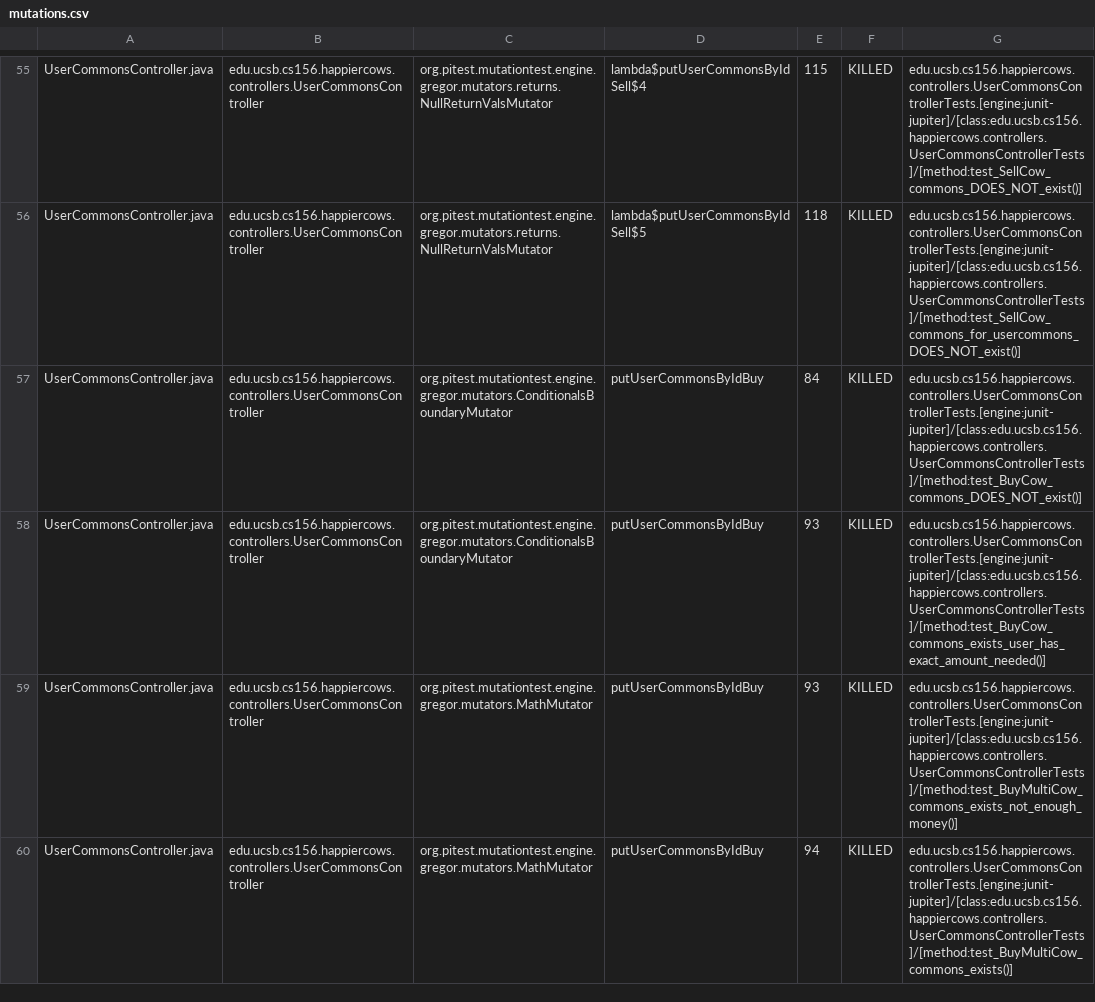
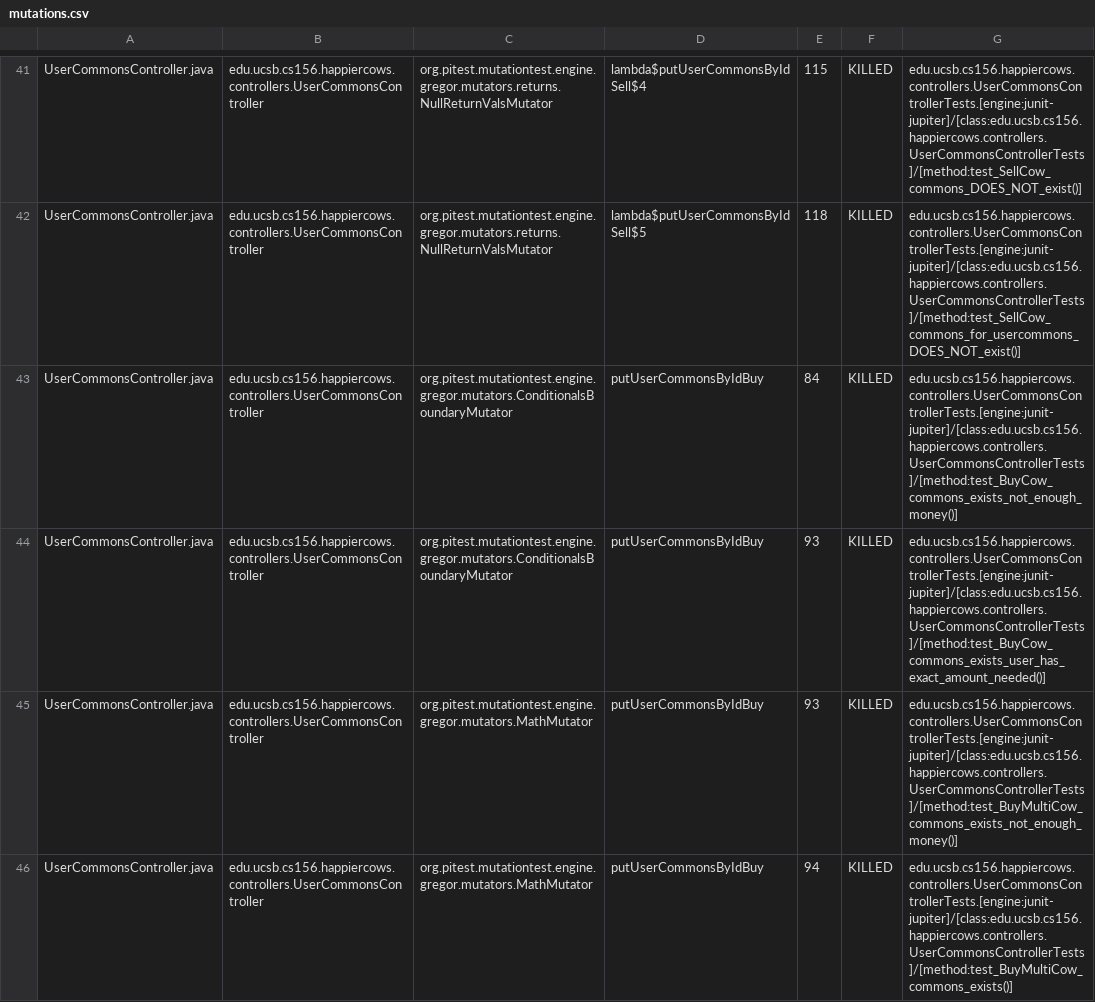
Before and after one commit to ucsb-cs156-s23/proj-happycows-s23-6pm-2, a CSV file: pitest/mutations.csv, drawn as a sheet; only a part is shown, gaps mark what is left out; the diff covers the shown part only.

Commit message:
Deploying to gh-pages from @ ucsb-cs156-s23/proj-happycows-s23-6pm-2@3e18d8ba0448c2166354b5f19ce3e6e4918c480e 🚀

```diff
--- a/pitest/mutations.csv
+++ b/pitest/mutations.csv
@@ -56,3 +42,3 @@ UserCommonsController.java,edu.ucsb.cs156.happiercows.controllers.UserCommonsCon
 UserCommonsController.java,edu.ucsb.cs156.happiercows.controllers.UserCommonsController,org.pitest.mutationtest.engine.gregor.mutators.returns.NullReturnValsMutator,lambda$putUserCommonsByIdSell$5,118,KILLED,edu.ucsb.cs156.happiercows.controllers.UserCommonsControllerTests.[engine:junit-jupiter]/[class:edu.ucsb.cs156.happiercows.controllers.UserCommonsControllerTests]/[method:test_SellCow_commons_for_usercommons_DOES_NOT_exist()]
-UserCommonsController.java,edu.ucsb.cs156.happiercows.controllers.UserCommonsController,org.pitest.mutationtest.engine.gregor.mutators.ConditionalsBoundaryMutator,putUserCommonsByIdBuy,84,KILLED,edu.ucsb.cs156.happiercows.controllers.UserCommonsControllerTests.[engine:junit-jupiter]/[class:edu.ucsb.cs156.happiercows.controllers.UserCommonsControllerTests]/[method:test_BuyCow_commons_DOES_NOT_exist()]
+UserCommonsController.java,edu.ucsb.cs156.happiercows.controllers.UserCommonsController,org.pitest.mutationtest.engine.gregor.mutators.ConditionalsBoundaryMutator,putUserCommonsByIdBuy,84,KILLED,edu.ucsb.cs156.happiercows.controllers.UserCommonsControllerTests.[engine:junit-jupiter]/[class:edu.ucsb.cs156.happiercows.controllers.UserCommonsControllerTests]/[method:test_BuyCow_commons_exists_not_enough_money()]
 UserCommonsController.java,edu.ucsb.cs156.happiercows.controllers.UserCommonsController,org.pitest.mutationtest.engine.gregor.mutators.ConditionalsBoundaryMutator,putUserCommonsByIdBuy,93,KILLED,edu.ucsb.cs156.happiercows.controllers.UserCommonsControllerTests.[engine:junit-jupiter]/[class:edu.ucsb.cs156.happiercows.controllers.UserCommonsControllerTests]/[method:test_BuyCow_commons_exists_user_has_exact_amount_needed()]
```
Also changed, not shown: 6 added rows, 6 removed rows, 37 moved rows and 45 edited cells elsewhere in this file, 22 other files.
